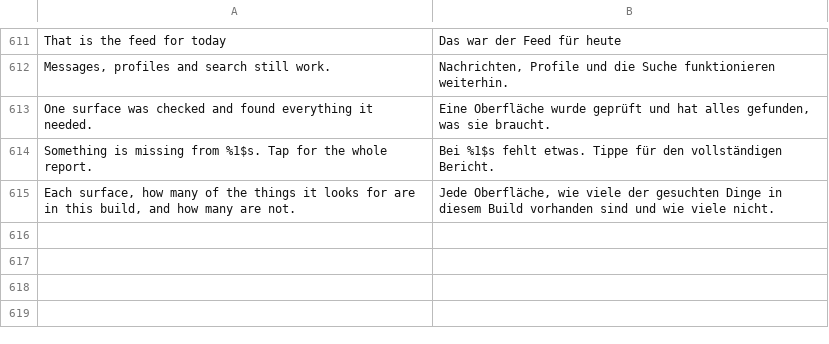
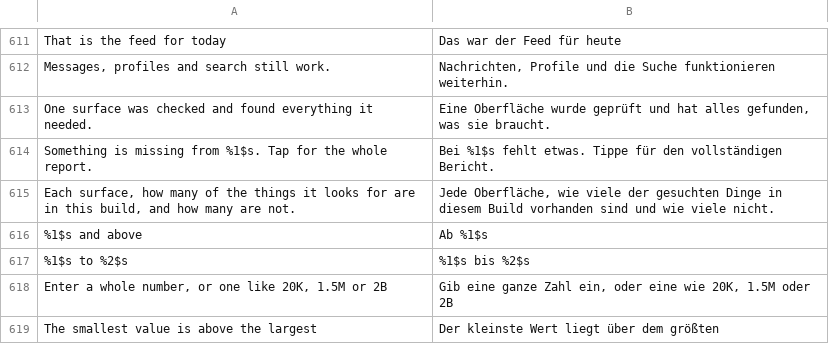
Before and after one commit to SysAdminDoc/hushfeed, a TSV file: extensions/tiktok/src/main/l10n/de.tsv, drawn as a sheet; only a part is shown, gaps mark what is left out; the diff names each change by its address in the sheet, - before the commit and + after, or states it on an @@ line.

```diff
--- a/extensions/tiktok/src/main/l10n/de.tsv
+++ b/extensions/tiktok/src/main/l10n/de.tsv
+row 616: %1$s and above | Ab %1$s
+row 617: %1$s to %2$s | %1$s bis %2$s
+row 618: Enter a whole number, or one like 20K, 1.5M or 2B | Gib eine ganze Zahl ein, oder eine wie 20K, 1.5M oder 2B
+row 619: The smallest value is above the largest | Der kleinste Wert liegt über dem größten
```
Also changed, not shown: extensions/tiktok/src/main/l10n/in.tsv, 6 other files.
